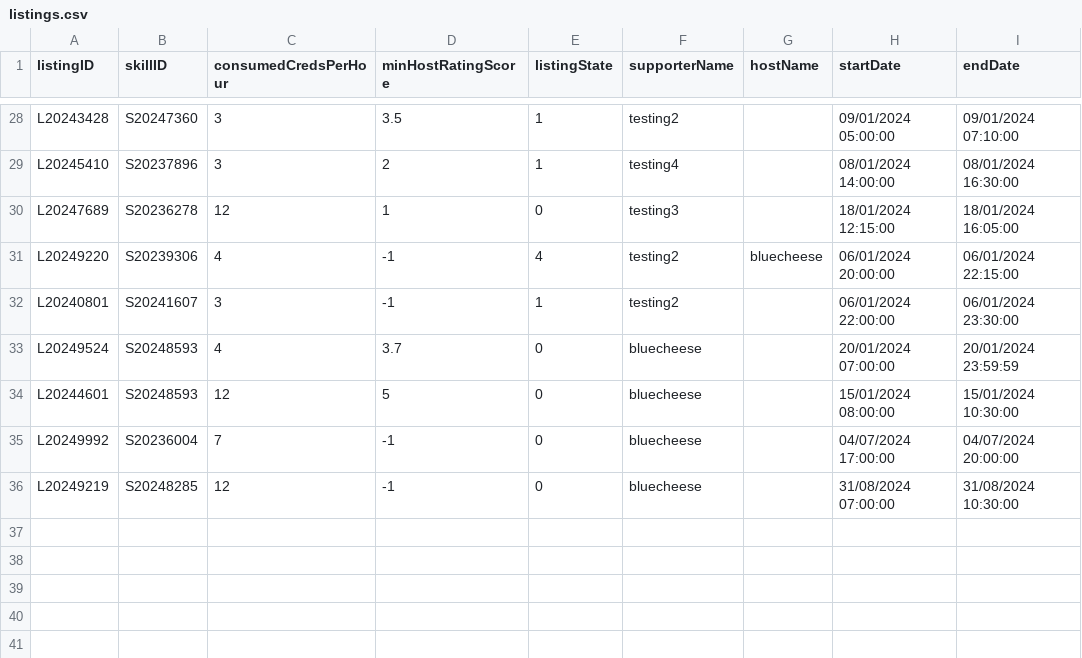
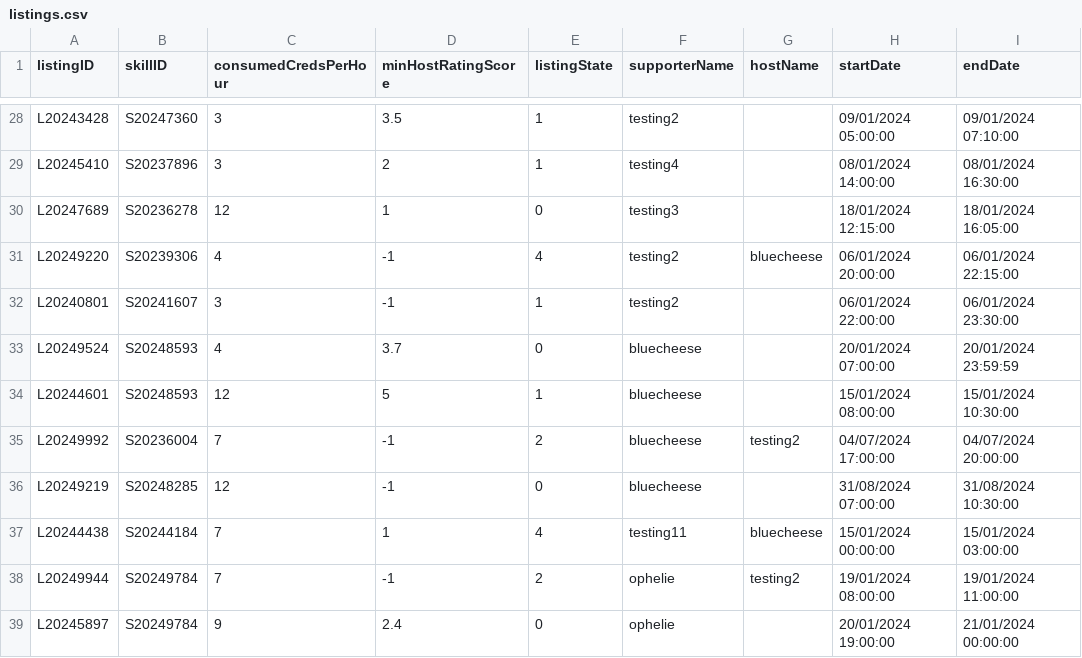
Before and after one commit to bleuucheese/EEET2482-COSC2082-2023C-GROUP14-TIMEBANKAPP, a CSV file: src/databases/listings.csv, drawn as a sheet; only a part is shown, gaps mark what is left out.

```diff
--- a/src/databases/listings.csv
+++ b/src/databases/listings.csv
@@ -33,4 +33,7 @@ L20240801,S20241607,3,-1,1,testing2,,06/01/2024 22:00:00,06/01/2024 23:30:00
 L20249524,S20248593,4,3.7,0,bluecheese,,20/01/2024 07:00:00,20/01/2024 23:59:59
-L20244601,S20248593,12,5,0,bluecheese,,15/01/2024 08:00:00,15/01/2024 10:30:00
-L20249992,S20236004,7,-1,0,bluecheese,,04/07/2024 17:00:00,04/07/2024 20:00:00
+L20244601,S20248593,12,5,1,bluecheese,,15/01/2024 08:00:00,15/01/2024 10:30:00
+L20249992,S20236004,7,-1,2,bluecheese,testing2,04/07/2024 17:00:00,04/07/2024 20:00:00
 L20249219,S20248285,12,-1,0,bluecheese,,31/08/2024 07:00:00,31/08/2024 10:30:00
+L20244438,S20244184,7,1,4,testing11,bluecheese,15/01/2024 00:00:00,15/01/2024 03:00:00
+L20249944,S20249784,7,-1,2,ophelie,testing2,19/01/2024 08:00:00,19/01/2024 11:00:00
+L20245897,S20249784,9,2.4,0,ophelie,,20/01/2024 19:00:00,21/01/2024 00:00:00
```
Also changed, not shown: src/databases/requests.csv, src/databases/reviews.csv, 5 other files.
